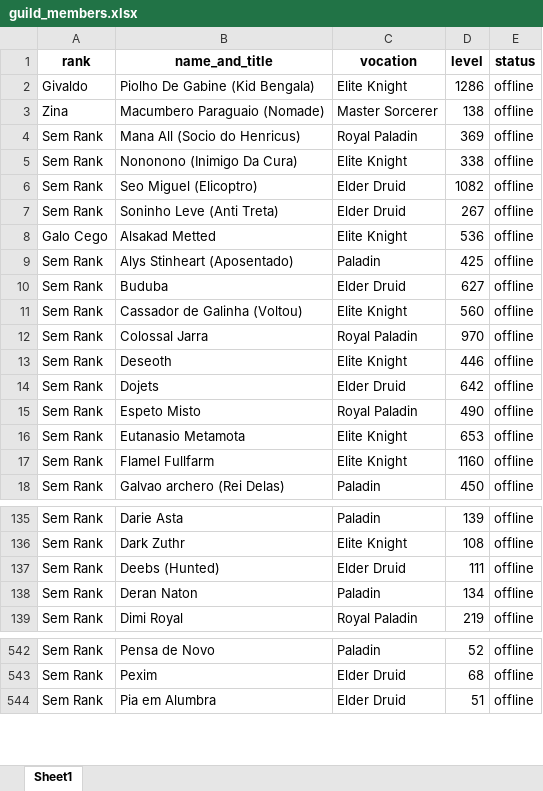
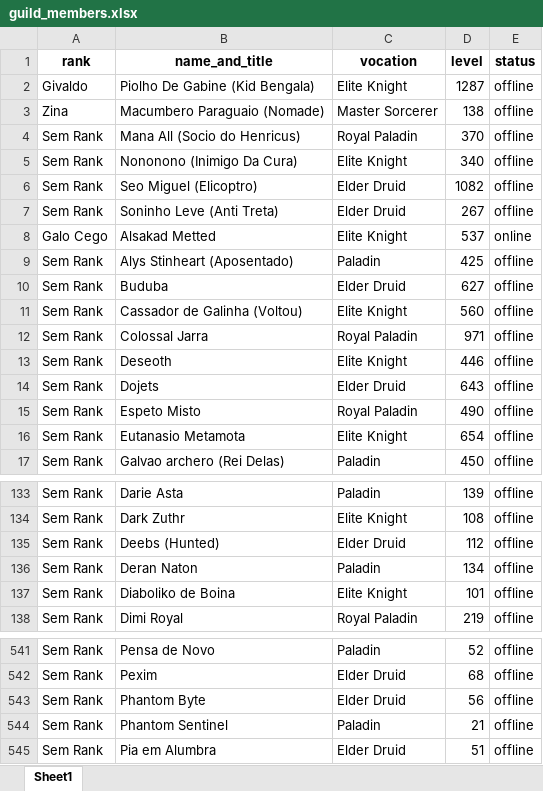
Before and after one commit to CKrone/top-xp-tibia, an Excel workbook: guild_members.xlsx, sheet Sheet1, drawn as a sheet; only a part is shown, gaps mark what is left out; values as stored, in another font and other column widths than the file's, no borders; removed rows and columns are numbered as before the commit, all else as after; the diff covers the shown part only; the diff names each change by its address in the sheet, - before the commit and + after, or states it on an @@ line.

```diff
--- a/guild_members.xlsx (sheet Sheet1)
+++ b/guild_members.xlsx (sheet Sheet1)
-D2 (level): 1286
+D2 (level): 1287
-D4 (level): 369
+D4 (level): 370
-D5 (level): 338
+D5 (level): 340
-D8 (level): 536
+D8 (level): 537
-E8 (status): offline
+E8 (status): online
-D12 (level): 970
+D12 (level): 971
-D14 (level): 642
+D14 (level): 643
-D16 (level): 653
+D16 (level): 654
-row 17: Sem Rank | Flamel Fullfarm | Elite Knight | 1160 | offline
-D135 (level): 111
+D135 (level): 112
+row 137: Sem Rank | Diaboliko de Boina | Elite Knight | 101 | offline
+row 543: Sem Rank | Phantom Byte | Elder Druid | 56 | offline
+row 544: Sem Rank | Phantom Sentinel | Paladin | 21 | offline
```
Also changed, not shown: 4 added rows, 5 removed rows and 33 edited cells elsewhere in this sheet, 2 other files.
